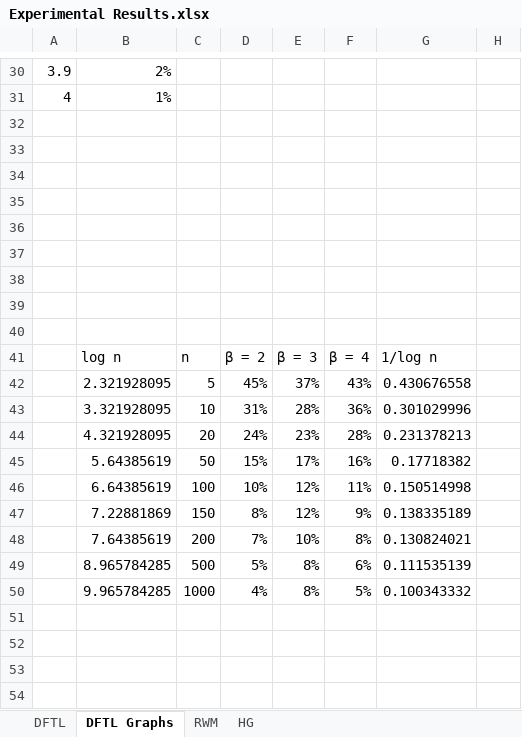
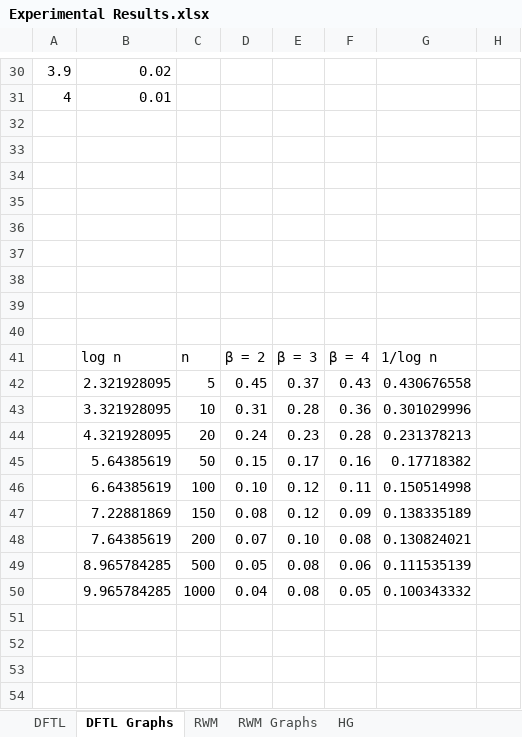
Before and after one commit to gaobo9109/online-auction, an Excel workbook: Experimental Results.xlsx, sheet DFTL Graphs, drawn as a sheet; only a part is shown, gaps mark what is left out; values as stored, in another font and other column widths than the file's, no borders; charts and pictures not drawn; the diff covers the shown part only; the diff names each change by its address in the sheet, - before the commit and + after, or states it on an @@ line.

Commit message:
Create many graphs

```diff
--- a/Experimental Results.xlsx (sheet DFTL Graphs)
+++ b/Experimental Results.xlsx (sheet DFTL Graphs)
+sheet tab: RWM Graphs
-B30: 2%
+B30: 0.02
-B31: 1%
+B31: 0.01
-D42: 45%
+D42: 0.45
-E42: 37%
+E42: 0.37
-F42: 43%
+F42: 0.43
-D43: 31%
+D43: 0.31
-E43: 28%
+E43: 0.28
-F43: 36%
+F43: 0.36
-D44: 24%
+D44: 0.24
-E44: 23%
+E44: 0.23
-F44: 28%
+F44: 0.28
-D45: 15%
+D45: 0.15
-E45: 17%
+E45: 0.17
-F45: 16%
+F45: 0.16
-D46: 10%
+D46: 0.10
-E46:E47: 12%
+E46:E47: 0.12
-F46: 11%
+F46: 0.11
-D47: 8%
+D47: 0.08
-F47: 9%
+F47: 0.09
-D48: 7%
+D48: 0.07
-E48: 10%
+E48: 0.10
-F48: 8%
+F48: 0.08
-D49: 5%
+D49: 0.05
-E49:E50: 8%
+E49:E50: 0.08
-F49: 6%
+F49: 0.06
-D50: 4%
+D50: 0.04
-F50: 5%
+F50: 0.05
```
Also changed, not shown: 56 added rows and 28 edited cells elsewhere in this sheet, sheet DFTL, sheet RWM, charts or pictures.
